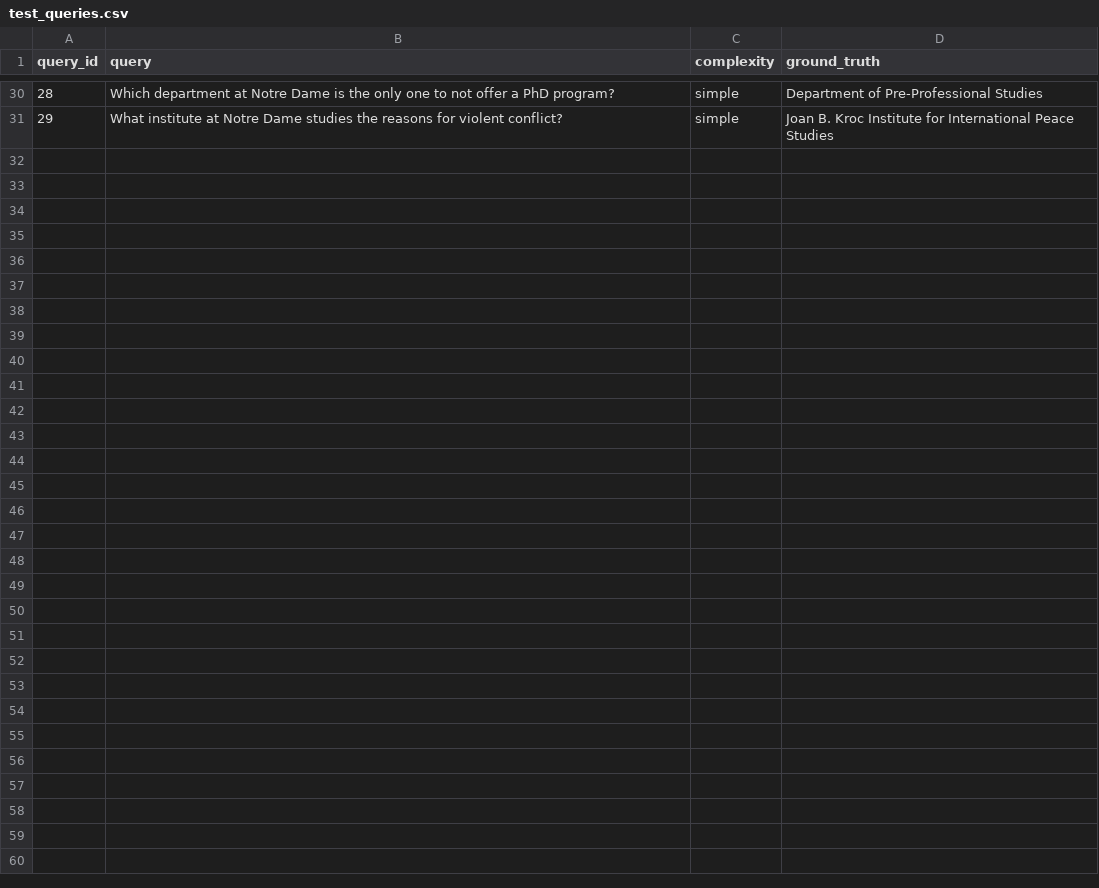
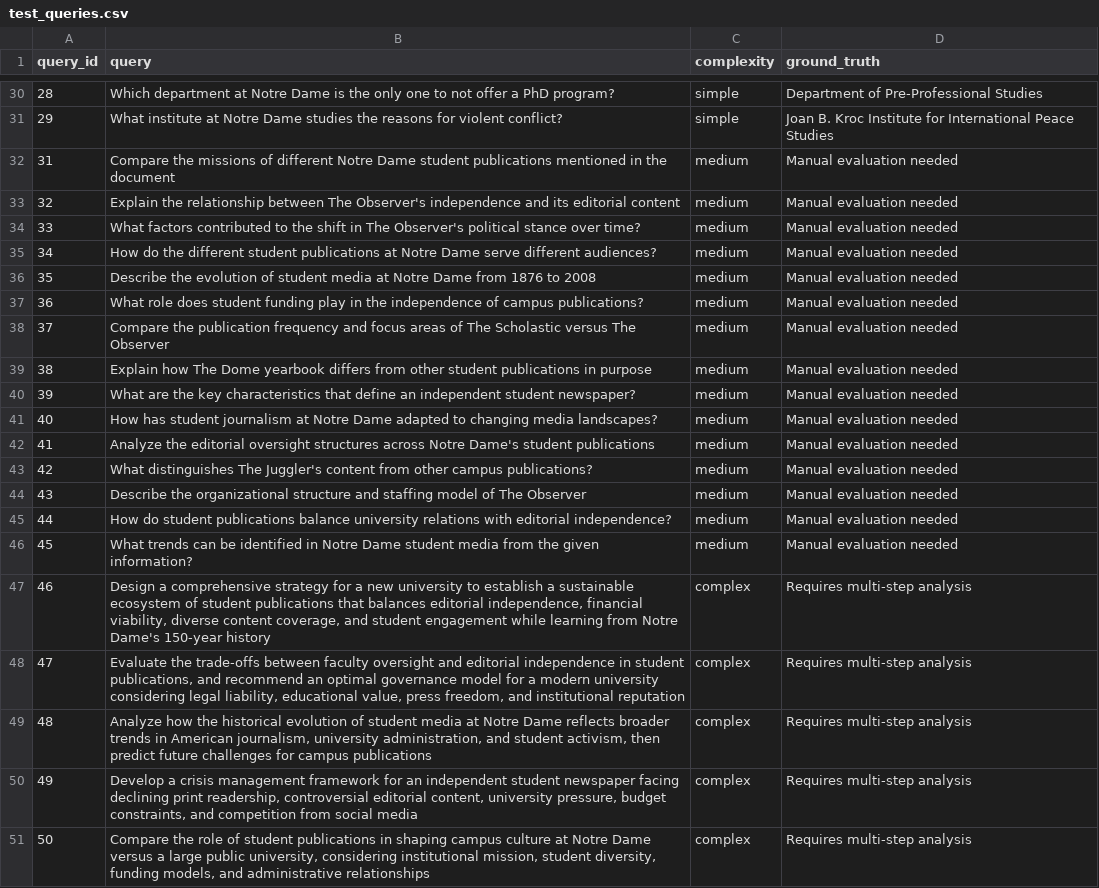
Before and after one commit to karthik365-aus/cost-optimized-rag, a CSV file: data/queries/test_queries.csv, drawn as a sheet; only a part is shown, gaps mark what is left out.

Commit message:
Add 15 medium and 5 complex queries (50 total)

```diff
--- a/data/queries/test_queries.csv
+++ b/data/queries/test_queries.csv
@@ -31 +31,21 @@ query_id,query,complexity,ground_truth
 29,"What institute at Notre Dame studies  the reasons for violent conflict?",simple,"Joan B. Kroc Institute for International Peace Studies"
+31,Compare the missions of different Notre Dame student publications mentioned in the document,medium,Manual evaluation needed
+32,Explain the relationship between The Observer's independence and its editorial content,medium,Manual evaluation needed
+33,What factors contributed to the shift in The Observer's political stance over time?,medium,Manual evaluation needed
+34,How do the different student publications at Notre Dame serve different audiences?,medium,Manual evaluation needed
+35,Describe the evolution of student media at Notre Dame from 1876 to 2008,medium,Manual evaluation needed
+36,What role does student funding play in the independence of campus publications?,medium,Manual evaluation needed
+37,Compare the publication frequency and focus areas of The Scholastic versus The Observer,medium,Manual evaluation needed
+38,Explain how The Dome yearbook differs from other student publications in purpose,medium,Manual evaluation needed
+39,What are the key characteristics that define an independent student newspaper?,medium,Manual evaluation needed
+40,How has student journalism at Notre Dame adapted to changing media landscapes?,medium,Manual evaluation needed
+41,Analyze the editorial oversight structures across Notre Dame's student publications,medium,Manual evaluation needed
+42,What distinguishes The Juggler's content from other campus publications?,medium,Manual evaluation needed
+43,Describe the organizational structure and staffing model of The Observer,medium,Manual evaluation needed
+44,How do student publications balance university relations with editorial independence?,medium,Manual evaluation needed
+45,What trends can be identified in Notre Dame student media from the given information?,medium,Manual evaluation needed
+46,"Design a comprehensive strategy for a new university to establish a sustainable ecosystem of student publications that balances editorial independence, financial viability, diverse content coverage, and student engagement while learning from Notre Dame's 150-year history",complex,Requires multi-step analysis
+47,"Evaluate the trade-offs between faculty oversight and editorial independence in student publications, and recommend an optimal governance model for a modern university considering legal liability, educational value, press freedom, and institutional reputation",complex,Requires multi-step analysis
+48,"Analyze how the historical evolution of student media at Notre Dame reflects broader trends in American journalism, university administration, and student activism, then predict future challenges for campus publications",complex,Requires multi-step analysis
+49,"Develop a crisis management framework for an independent student newspaper facing declining print readership, controversial editorial content, university pressure, budget constraints, and competition from social media",complex,Requires multi-step analysis
+50,"Compare the role of student publications in shaping campus culture at Notre Dame versus a large public university, considering institutional mission, student diversity, funding models, and administrative relationships",complex,Requires multi-step analysis
```
